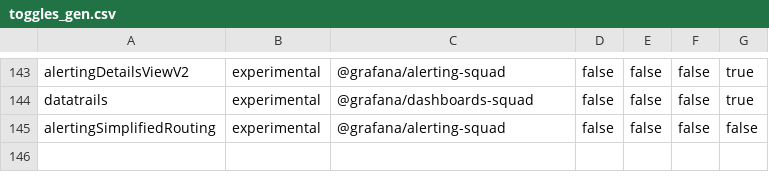
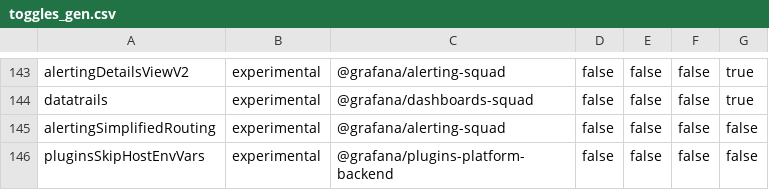
Before and after one commit to openai-oss-forks/grafana-experiments, a CSV file: pkg/services/featuremgmt/toggles_gen.csv, drawn as a sheet; only a part is shown, gaps mark what is left out.

Commit message:
Plugins: Backend: Skip host environment variables (#77858)
* Add pluginsSkipHostEnvVars feature flag

* Set go-plugin's SkipHostEnvVar depending on feature flags

* add missing file

* Re-generate feature flags

* Add allowedHostEnvVarNames

* Fix feature toggles not being passed to plugin context service's plugin env vars

* Fix tests

* PR review feedback: Use cfg.Features

* Fix tests

* PR review feedback: removed DefaultProviderWithFeatures

* merge with master

* fix tests

* use features.IsEnabledGlobally

```diff
--- a/pkg/services/featuremgmt/toggles_gen.csv
+++ b/pkg/services/featuremgmt/toggles_gen.csv
@@ -145 +145,2 @@ datatrails,experimental,@grafana/dashboards-squad,false,false,false,true
 alertingSimplifiedRouting,experimental,@grafana/alerting-squad,false,false,false,false
+pluginsSkipHostEnvVars,experimental,@grafana/plugins-platform-backend,false,false,false,false
```
Also changed, not shown: 11 other files.
